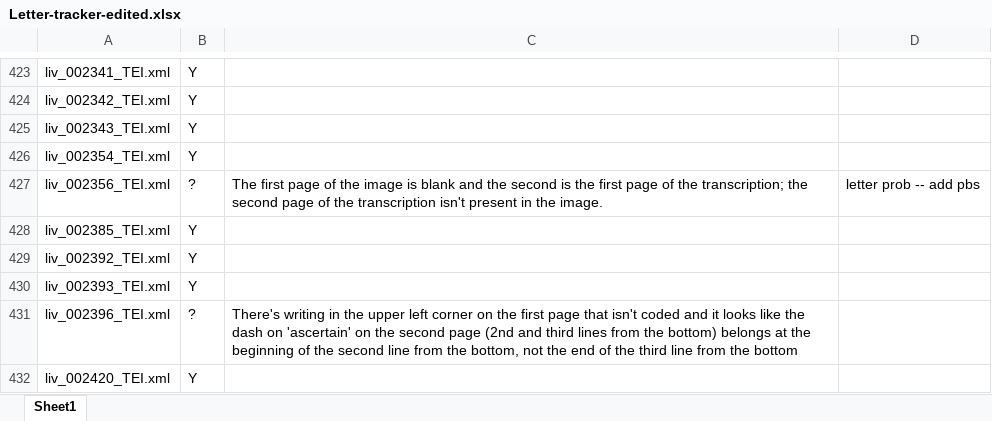
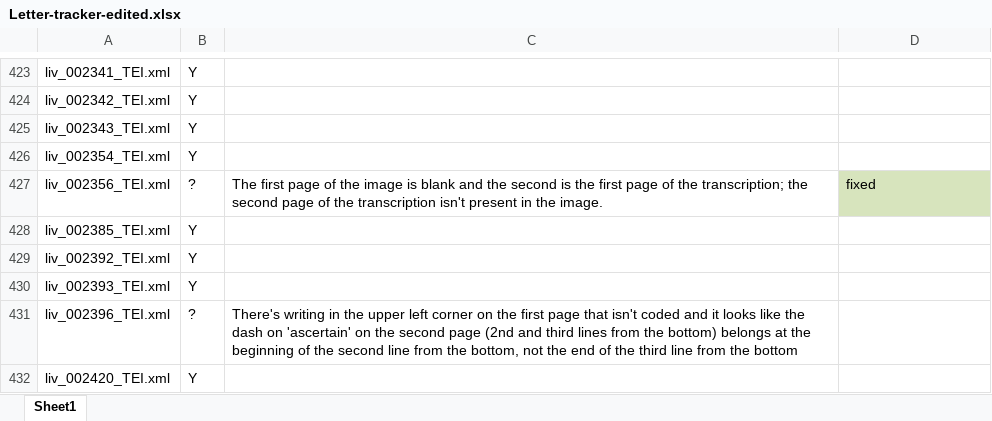
Before and after one commit to livingstoneonline/LEAP-TEI, an Excel workbook: Being-Reviewed/Letter-tracker-edited.xlsx, sheet Sheet1, drawn as a sheet; only a part is shown, gaps mark what is left out; values as stored, in another font and other column widths than the file's, no borders; the diff names each change by its address in the sheet, - before the commit and + after, or states it on an @@ line.

```diff
--- a/Being-Reviewed/Letter-tracker-edited.xlsx (sheet Sheet1)
+++ b/Being-Reviewed/Letter-tracker-edited.xlsx (sheet Sheet1)
-D427: letter prob -- add pbs
+D427: fixed
-D427 fill: none
+D427 fill: #D7E4BD
```
Also changed, not shown: 47 other files.
